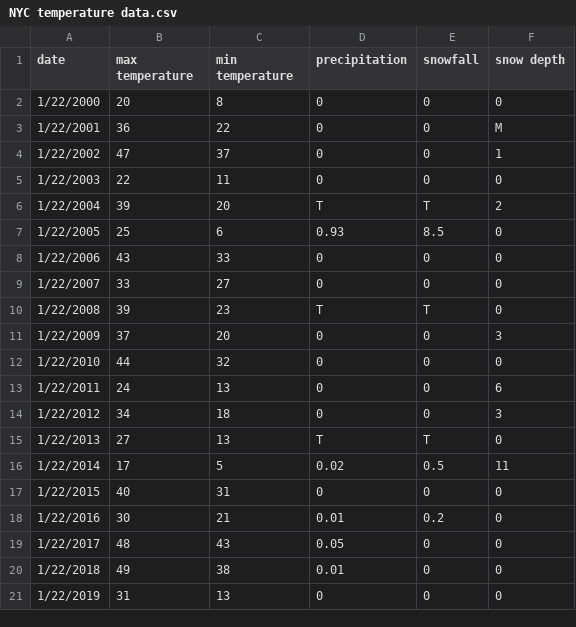
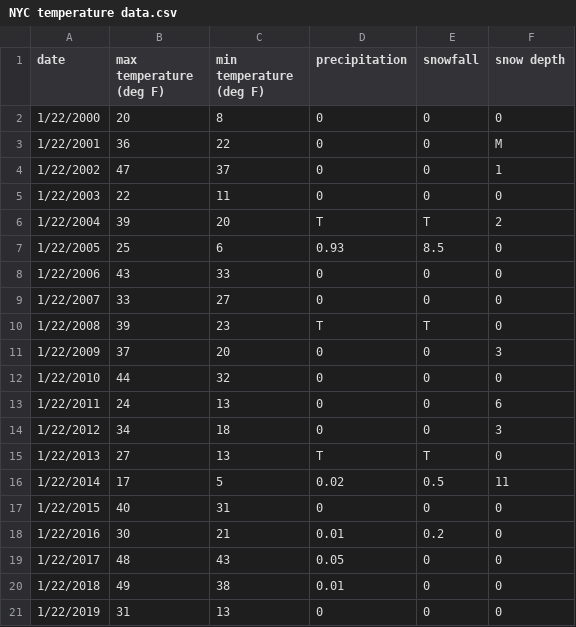
Before and after one commit to eb562/Lab, a CSV file: NYC temperature data.csv, drawn as a sheet.

Commit message:
Update NYC temperature data.csv

```diff
--- a/NYC temperature data.csv
+++ b/NYC temperature data.csv
@@ -1,2 +1,2 @@
-date,max temperature,min temperature,precipitation,snowfall,snow depth
+date,max temperature (deg F),min temperature (deg F),precipitation,snowfall,snow depth
 1/22/2000,20,8,0,0,0
```
